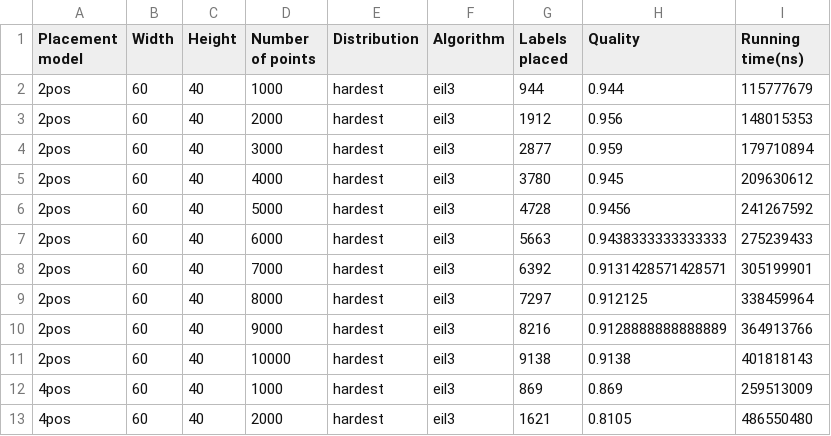
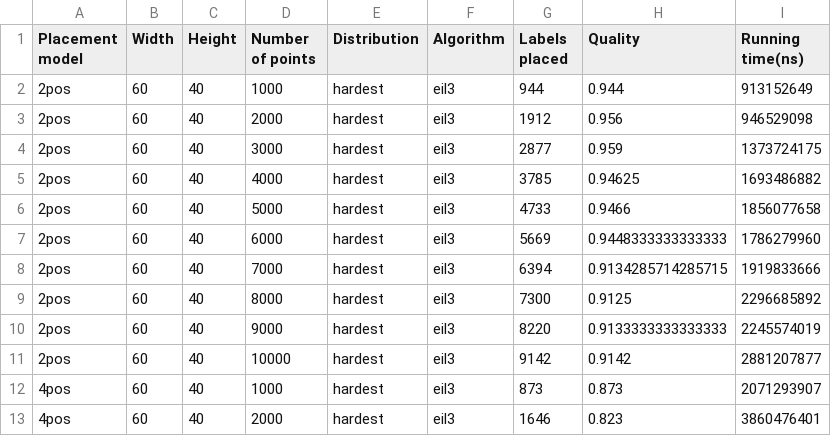
Before and after one commit to maartendemandt/2IO90, a CSV file: sample-tests/test_qt_hardest_eil3/samples.csv, drawn as a sheet; only a part is shown; the diff covers the shown part only.

```diff
--- a/sample-tests/test_qt_hardest_eil3/samples.csv
+++ b/sample-tests/test_qt_hardest_eil3/samples.csv
@@ -1,13 +1,13 @@
 Placement model;Width;Height;Number of points;Distribution;Algorithm;Labels placed;Quality;Running time(ns)
-2pos;60;40;1000;hardest;eil3;944;0.944;115777679
-2pos;60;40;2000;hardest;eil3;1912;0.956;148015353
-2pos;60;40;3000;hardest;eil3;2877;0.959;179710894
-2pos;60;40;4000;hardest;eil3;3780;0.945;209630612
-2pos;60;40;5000;hardest;eil3;4728;0.9456;241267592
-2pos;60;40;6000;hardest;eil3;5663;0.9438333333333333;275239433
-2pos;60;40;7000;hardest;eil3;6392;0.9131428571428571;305199901
-2pos;60;40;8000;hardest;eil3;7297;0.912125;338459964
-2pos;60;40;9000;hardest;eil3;8216;0.9128888888888889;364913766
-2pos;60;40;10000;hardest;eil3;9138;0.9138;401818143
-4pos;60;40;1000;hardest;eil3;869;0.869;259513009
-4pos;60;40;2000;hardest;eil3;1621;0.8105;486550480
+2pos;60;40;1000;hardest;eil3;944;0.944;913152649
+2pos;60;40;2000;hardest;eil3;1912;0.956;946529098
+2pos;60;40;3000;hardest;eil3;2877;0.959;1373724175
+2pos;60;40;4000;hardest;eil3;3785;0.94625;1693486882
+2pos;60;40;5000;hardest;eil3;4733;0.9466;1856077658
+2pos;60;40;6000;hardest;eil3;5669;0.9448333333333333;1786279960
+2pos;60;40;7000;hardest;eil3;6394;0.9134285714285715;1919833666
+2pos;60;40;8000;hardest;eil3;7300;0.9125;2296685892
+2pos;60;40;9000;hardest;eil3;8220;0.9133333333333333;2245574019
+2pos;60;40;10000;hardest;eil3;9142;0.9142;2881207877
+4pos;60;40;1000;hardest;eil3;873;0.873;2071293907
+4pos;60;40;2000;hardest;eil3;1646;0.823;3860476401
```
Also changed, not shown: 27 edited cells elsewhere in this file, sample-tests/test_qt_clustered_eil3/samples.csv, sample-tests/test_qt_random_eil3/samples.csv, 18 other files.
